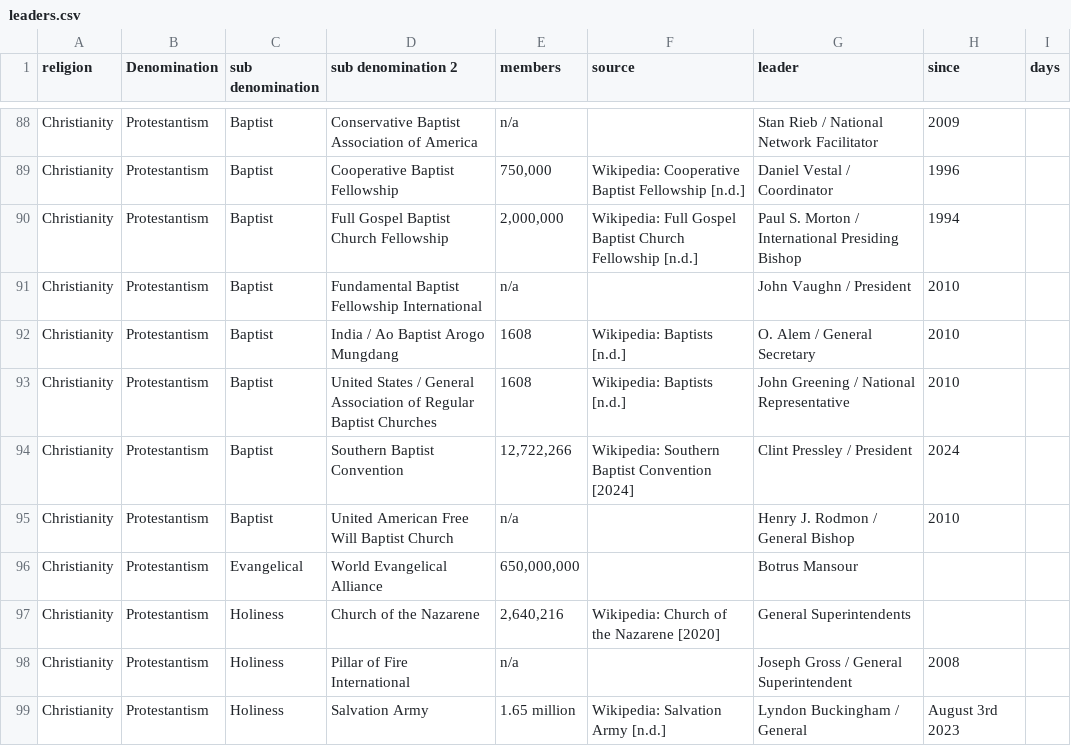
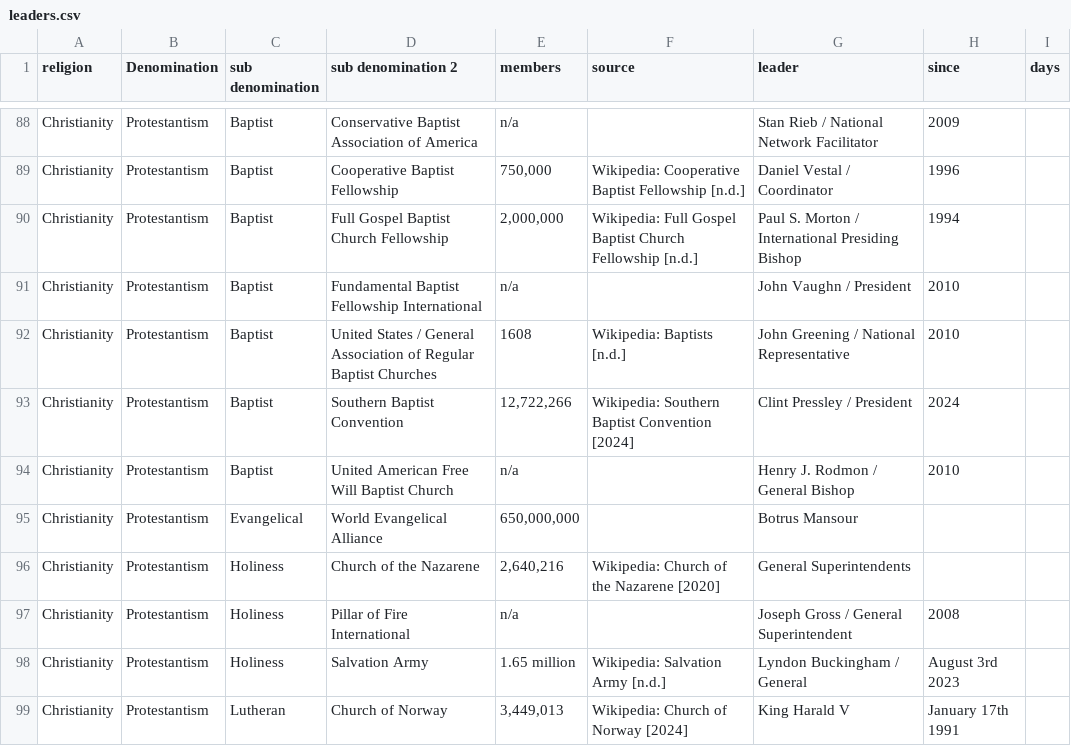
Before and after one commit to vimal7890/vimal, a CSV file: leaders.csv, drawn as a sheet; only a part is shown, gaps mark what is left out; the shorter side is filled out with more unchanged rows.

```diff
--- a/leaders.csv
+++ b/leaders.csv
@@ -91,3 +91,2 @@ Christianity,Protestantism,Baptist,Full Gospel Baptist Church Fellowship,"2,000,
 Christianity,Protestantism,Baptist,Fundamental Baptist Fellowship International,n/a,,John Vaughn / President,2010,
-Christianity,Protestantism,Baptist,India / Ao Baptist Arogo Mungdang,1608,Wikipedia: Baptists [n.d.],O. Alem / General Secretary,2010,
 Christianity,Protestantism,Baptist,United States / General Association of Regular Baptist Churches,1608,Wikipedia: Baptists [n.d.],John Greening / National Representative,2010,
```
